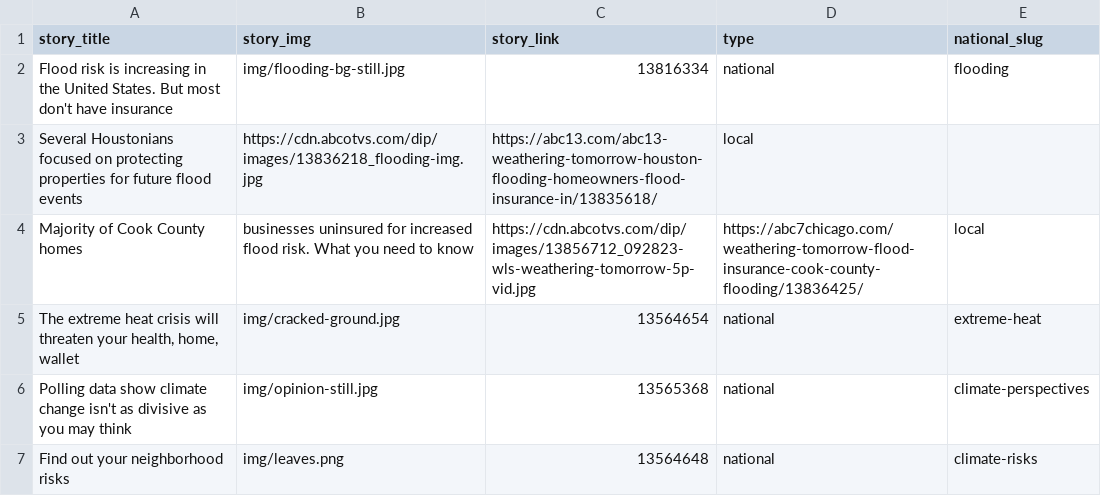
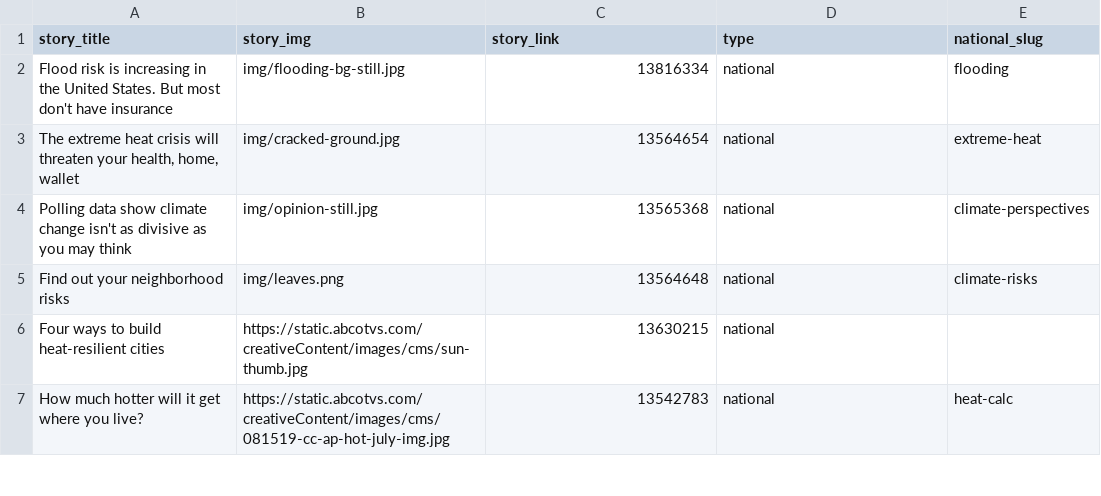
Before and after one commit to abcotvdata/climate-stories, a CSV file: stories.csv, drawn as a sheet; only a part is shown; the shorter side is filled out with more unchanged rows.

Commit message:
Update stories.csv

```diff
--- a/stories.csv
+++ b/stories.csv
@@ -2,4 +2,2 @@
 Flood risk is increasing in the United States. But most don't have insurance,img/flooding-bg-still.jpg,13816334,national,flooding
-Several Houstonians focused on protecting properties for future flood events,https://cdn.abcotvs.com/dip/images/13836218_flooding-img.jpg,https://abc13.com/abc13-weathering-tomorrow-houston-flooding-homeowners-flood-insurance-in/13835618/,local
-Majority of Cook County homes, businesses uninsured for increased flood risk. What you need to know,https://cdn.abcotvs.com/dip/images/13856712_092823-wls-weathering-tomorrow-5p-vid.jpg,https://abc7chicago.com/weathering-tomorrow-flood-insurance-cook-county-flooding/13836425/,local
 "The extreme heat crisis will threaten your health, home, wallet",img/cracked-ground.jpg,13564654,national,extreme-heat
```
